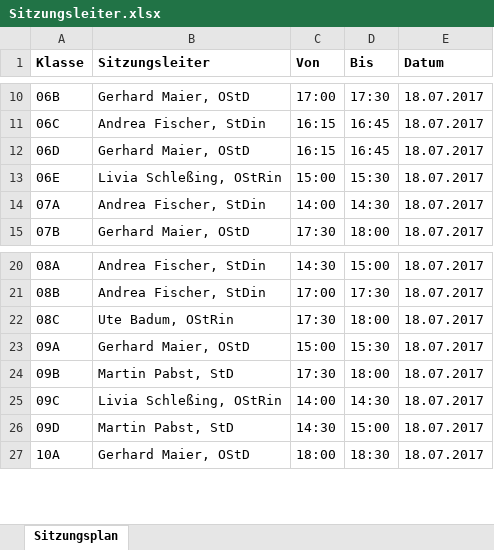
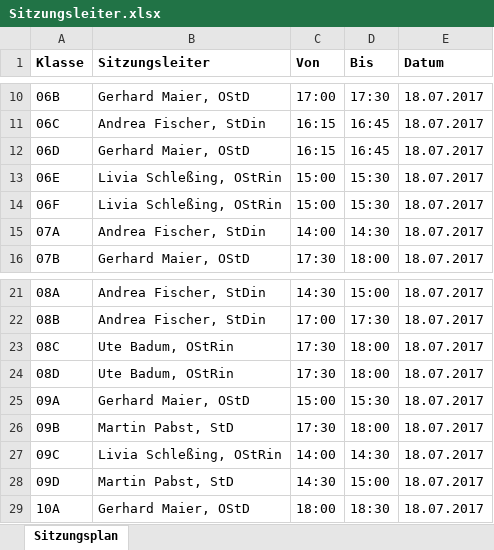
Before and after one commit to martin-pabst/InfoportalInterface, an Excel workbook: data/Sitzungsleiter.xlsx, sheet Sitzungsplan, drawn as a sheet; only a part is shown, gaps mark what is left out; values as stored, in another font and other column widths than the file's, no borders; the diff names each change by its address in the sheet, - before the commit and + after, or states it on an @@ line.

```diff
--- a/data/Sitzungsleiter.xlsx (sheet Sitzungsplan)
+++ b/data/Sitzungsleiter.xlsx (sheet Sitzungsplan)
+row 14: 06F | Livia Schleßing, OStRin | 15:00 | 15:30 | 18.07.2017
+row 24: 08D | Ute Badum, OStRin | 17:30 | 18:00 | 18.07.2017
```
Also changed, not shown: 19 other files.
